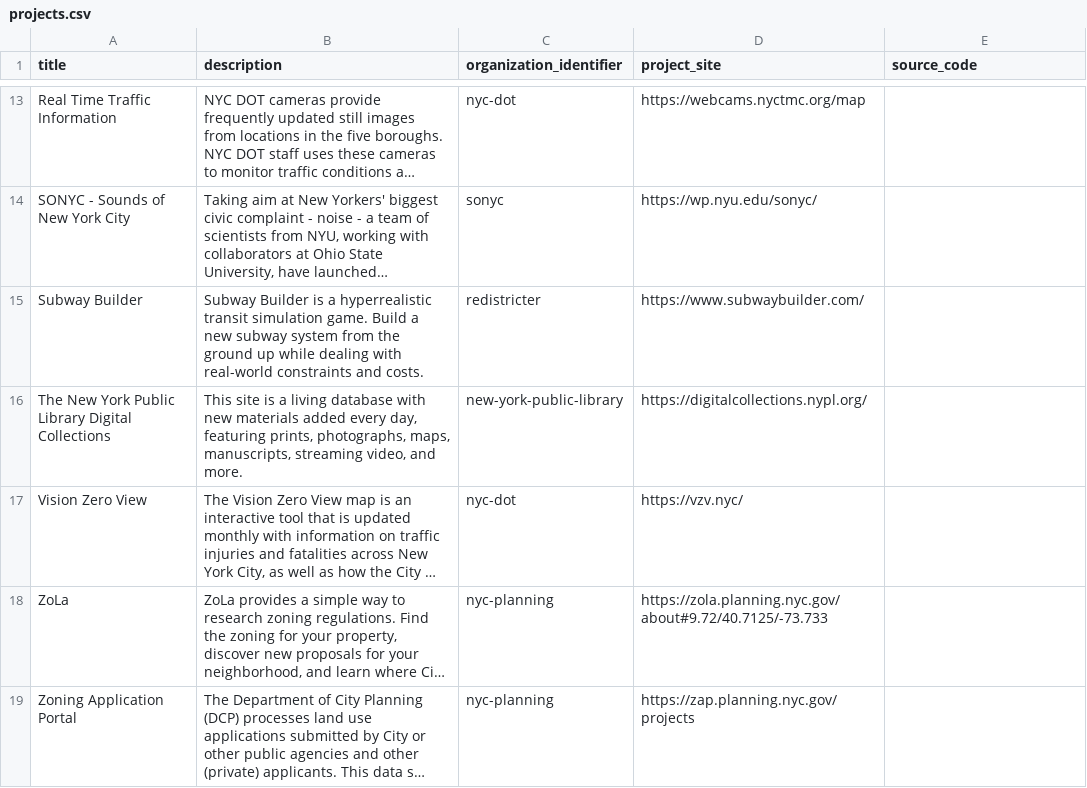
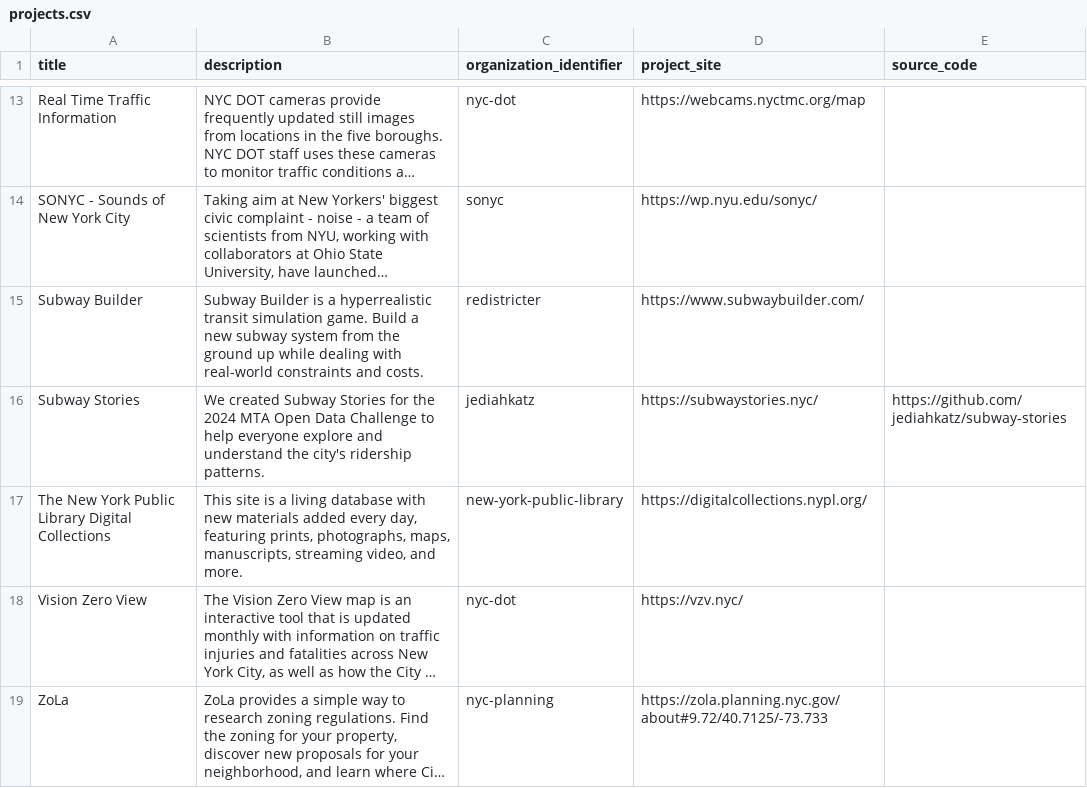
Before and after one commit to dgonzdev/nyc-urban-tech-data, a CSV file: projects.csv, drawn as a sheet; only a part is shown, gaps mark what is left out; the shorter side is filled out with more unchanged rows; long unchanged cells end in ….

Commit message:
add subway stories

```diff
--- a/projects.csv
+++ b/projects.csv
@@ -15,2 +15,3 @@ title,description,organization_identifier,project_site,source_code
 "Subway Builder","Subway Builder is a hyperrealistic transit simulation game. Build a new subway system from the ground up while dealing with real-world constraints and costs.","redistricter","https://www.subwaybuilder.com/",""
+"Subway Stories","We created Subway Stories for the 2024 MTA Open Data Challenge to help everyone explore and understand the city's ridership patterns.","jediahkatz","https://subwaystories.nyc/","https://github.com/jediahkatz/subway-stories"
 "The New York Public Library Digital Collections","This site is a living database with new materials added every day, featuring prints, photographs, maps, manuscripts, streaming video, and more.","new-york-public-library","https://digitalcollections.nypl.org/",""
```
Also changed, not shown: organizations.csv.
